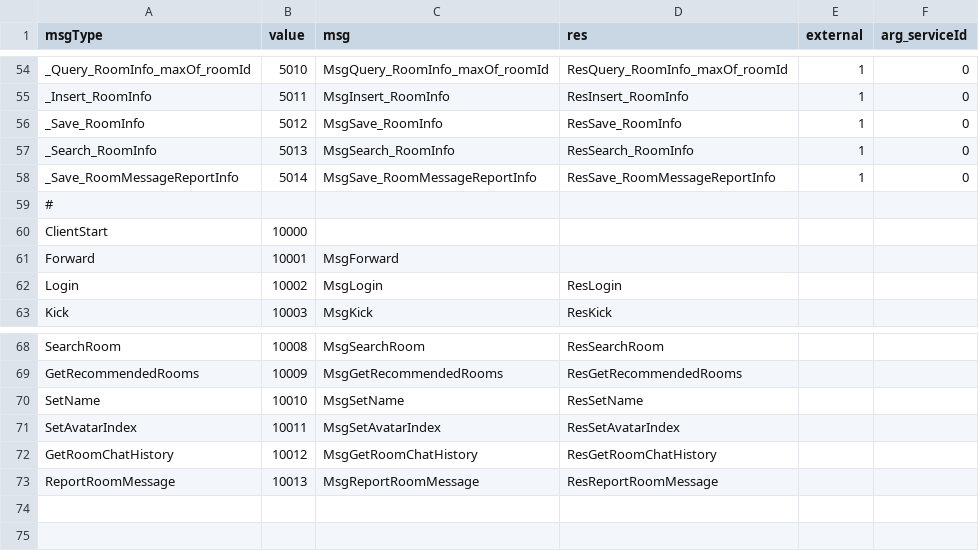
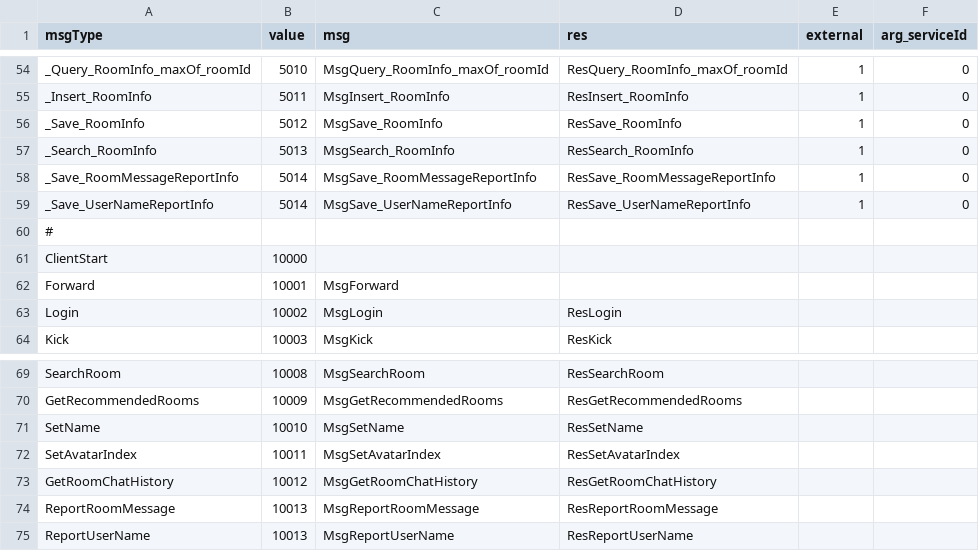
Before and after one commit to qcwgithub/server_f, a CSV file: CodeGen/MessageTypeConfig.csv, drawn as a sheet; only a part is shown, gaps mark what is left out.

```diff
--- a/CodeGen/MessageTypeConfig.csv
+++ b/CodeGen/MessageTypeConfig.csv
@@ -58,2 +58,3 @@ _Search_RoomInfo,5013,MsgSearch_RoomInfo,ResSearch_RoomInfo,1,0
 _Save_RoomMessageReportInfo,5014,MsgSave_RoomMessageReportInfo,ResSave_RoomMessageReportInfo,1,0
+_Save_UserNameReportInfo,5014,MsgSave_UserNameReportInfo,ResSave_UserNameReportInfo,1,0
 #,,,,,
@@ -73 +74,2 @@ GetRoomChatHistory,10012,MsgGetRoomChatHistory,ResGetRoomChatHistory,,
 ReportRoomMessage,10013,MsgReportRoomMessage,ResReportRoomMessage,,
+ReportUserName,10013,MsgReportUserName,ResReportUserName,,
```
Also changed, not shown: CodeGen/ServerDataConfig.csv, CodeGen/XInfoConfig.csv, 17 other files.
